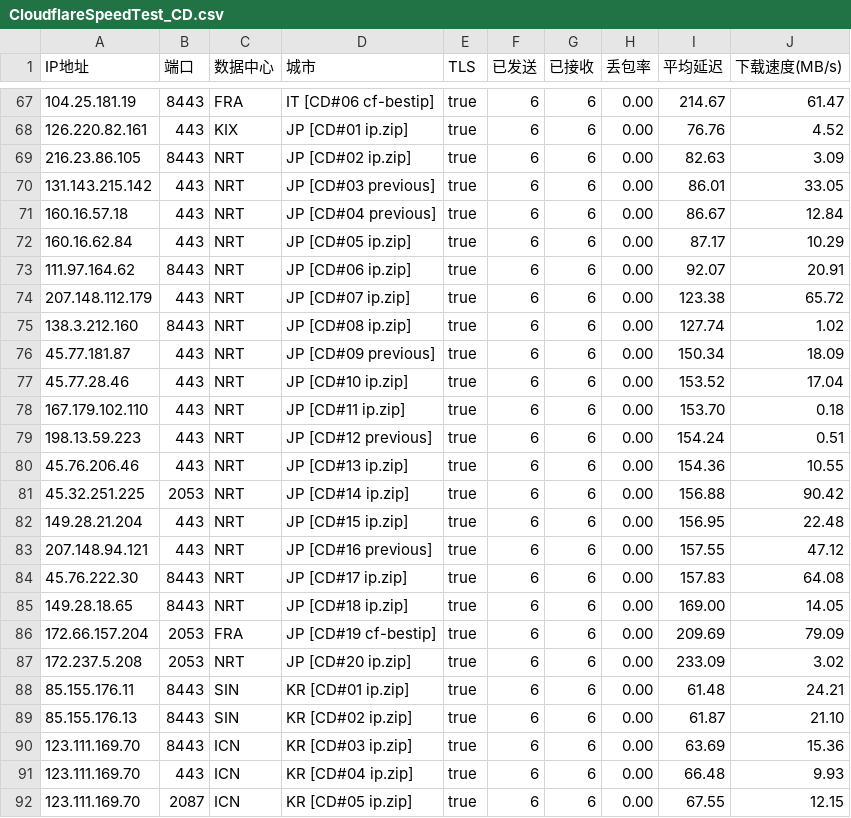
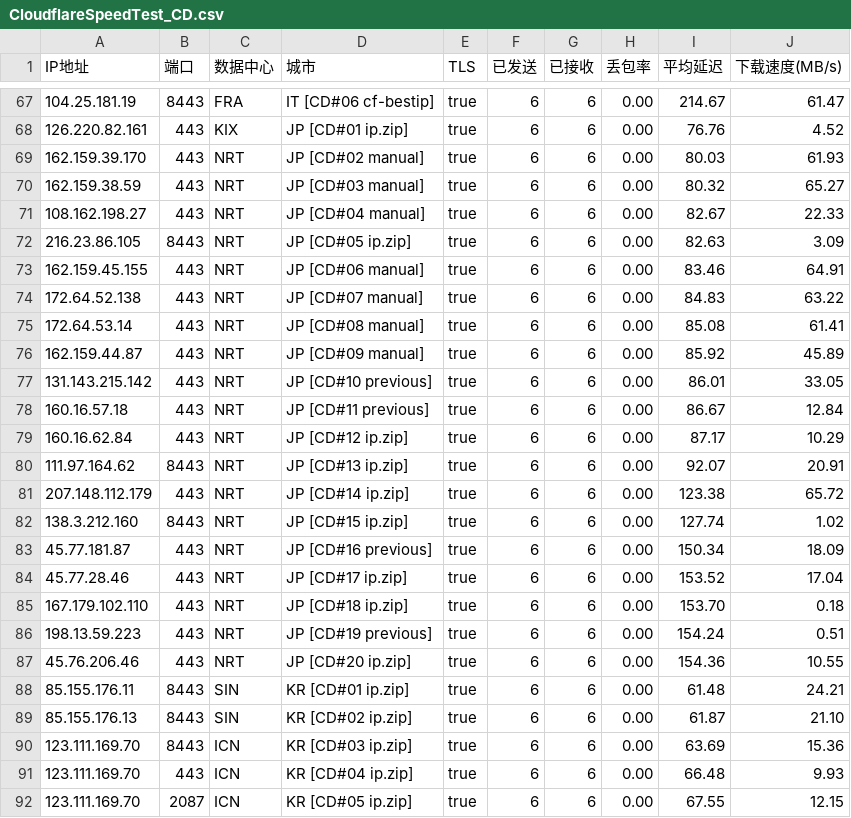
Before and after one commit to GuardSkill/CFOpt, a CSV file: CloudflareSpeedTest_CD.csv, drawn as a sheet; only a part is shown, gaps mark what is left out.

Commit message:
Update Chengdu JP nodes

```diff
--- a/CloudflareSpeedTest_CD.csv
+++ b/CloudflareSpeedTest_CD.csv
@@ -68,21 +68,21 @@ IP地址,端口,数据中心,城市,TLS,已发送,已接收,丢包率,平均延
 126.220.82.161,443,KIX,JP [CD#01 ip.zip],true,6,6,0.00,76.76,4.52
-216.23.86.105,8443,NRT,JP [CD#02 ip.zip],true,6,6,0.00,82.63,3.09
-131.143.215.142,443,NRT,JP [CD#03 previous],true,6,6,0.00,86.01,33.05
-160.16.57.18,443,NRT,JP [CD#04 previous],true,6,6,0.00,86.67,12.84
-160.16.62.84,443,NRT,JP [CD#05 ip.zip],true,6,6,0.00,87.17,10.29
-111.97.164.62,8443,NRT,JP [CD#06 ip.zip],true,6,6,0.00,92.07,20.91
-207.148.112.179,443,NRT,JP [CD#07 ip.zip],true,6,6,0.00,123.38,65.72
-138.3.212.160,8443,NRT,JP [CD#08 ip.zip],true,6,6,0.00,127.74,1.02
-45.77.181.87,443,NRT,JP [CD#09 previous],true,6,6,0.00,150.34,18.09
-45.77.28.46,443,NRT,JP [CD#10 ip.zip],true,6,6,0.00,153.52,17.04
-167.179.102.110,443,NRT,JP [CD#11 ip.zip],true,6,6,0.00,153.70,0.18
-198.13.59.223,443,NRT,JP [CD#12 previous],true,6,6,0.00,154.24,0.51
-45.76.206.46,443,NRT,JP [CD#13 ip.zip],true,6,6,0.00,154.36,10.55
-45.32.251.225,2053,NRT,JP [CD#14 ip.zip],true,6,6,0.00,156.88,90.42
-149.28.21.204,443,NRT,JP [CD#15 ip.zip],true,6,6,0.00,156.95,22.48
-207.148.94.121,443,NRT,JP [CD#16 previous],true,6,6,0.00,157.55,47.12
-45.76.222.30,8443,NRT,JP [CD#17 ip.zip],true,6,6,0.00,157.83,64.08
-149.28.18.65,8443,NRT,JP [CD#18 ip.zip],true,6,6,0.00,169.00,14.05
-172.66.157.204,2053,FRA,JP [CD#19 cf-bestip],true,6,6,0.00,209.69,79.09
-172.237.5.208,2053,NRT,JP [CD#20 ip.zip],true,6,6,0.00,233.09,3.02
+162.159.39.170,443,NRT,JP [CD#02 manual],true,6,6,0.00,80.03,61.93
+162.159.38.59,443,NRT,JP [CD#03 manual],true,6,6,0.00,80.32,65.27
+108.162.198.27,443,NRT,JP [CD#04 manual],true,6,6,0.00,82.67,22.33
+216.23.86.105,8443,NRT,JP [CD#05 ip.zip],true,6,6,0.00,82.63,3.09
+162.159.45.155,443,NRT,JP [CD#06 manual],true,6,6,0.00,83.46,64.91
+172.64.52.138,443,NRT,JP [CD#07 manual],true,6,6,0.00,84.83,63.22
+172.64.53.14,443,NRT,JP [CD#08 manual],true,6,6,0.00,85.08,61.41
+162.159.44.87,443,NRT,JP [CD#09 manual],true,6,6,0.00,85.92,45.89
+131.143.215.142,443,NRT,JP [CD#10 previous],true,6,6,0.00,86.01,33.05
+160.16.57.18,443,NRT,JP [CD#11 previous],true,6,6,0.00,86.67,12.84
+160.16.62.84,443,NRT,JP [CD#12 ip.zip],true,6,6,0.00,87.17,10.29
+111.97.164.62,8443,NRT,JP [CD#13 ip.zip],true,6,6,0.00,92.07,20.91
+207.148.112.179,443,NRT,JP [CD#14 ip.zip],true,6,6,0.00,123.38,65.72
+138.3.212.160,8443,NRT,JP [CD#15 ip.zip],true,6,6,0.00,127.74,1.02
+45.77.181.87,443,NRT,JP [CD#16 previous],true,6,6,0.00,150.34,18.09
+45.77.28.46,443,NRT,JP [CD#17 ip.zip],true,6,6,0.00,153.52,17.04
+167.179.102.110,443,NRT,JP [CD#18 ip.zip],true,6,6,0.00,153.70,0.18
+198.13.59.223,443,NRT,JP [CD#19 previous],true,6,6,0.00,154.24,0.51
+45.76.206.46,443,NRT,JP [CD#20 ip.zip],true,6,6,0.00,154.36,10.55
 85.155.176.11,8443,SIN,KR [CD#01 ip.zip],true,6,6,0.00,61.48,24.21
```
